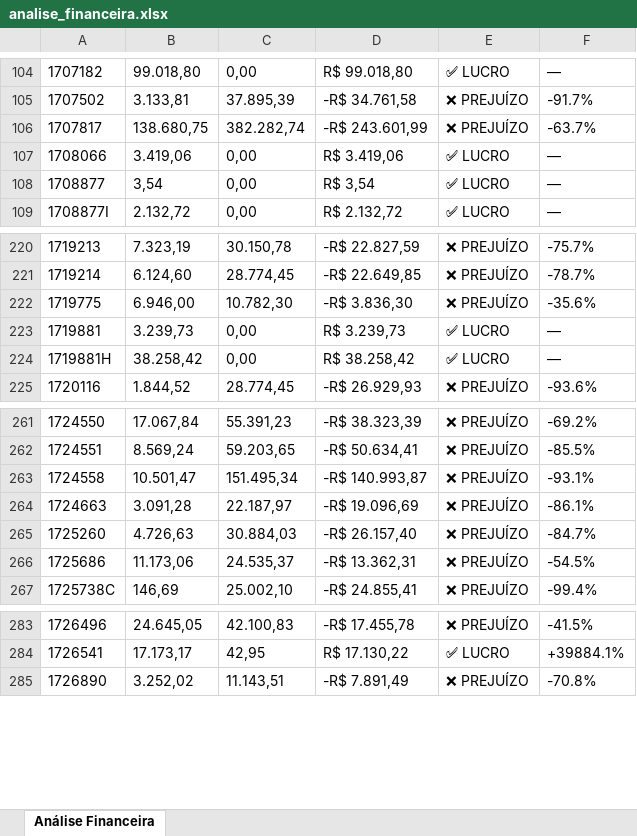
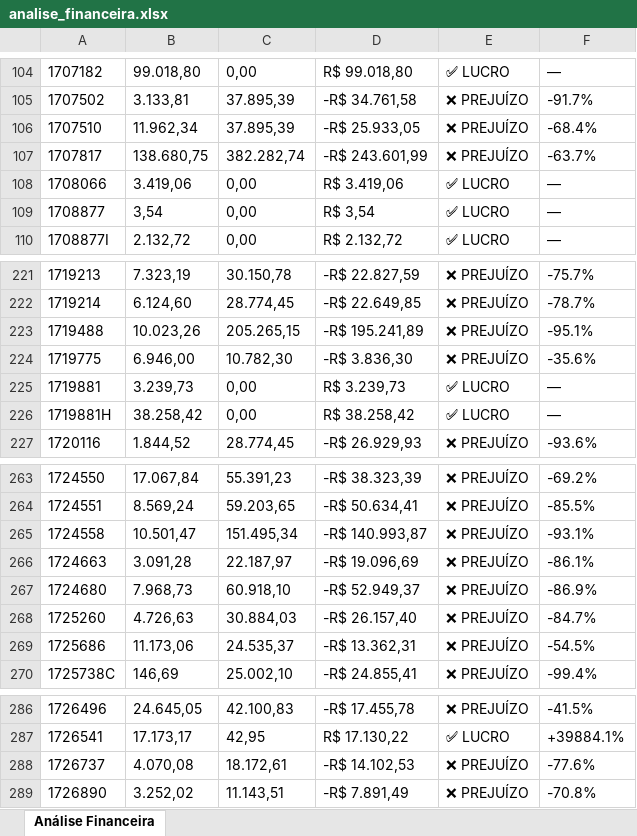
Before and after one commit to gabrielmedeirosasp-ops/HAGAP, an Excel workbook: analise_financeira.xlsx, sheet Análise Financeira, drawn as a sheet; only a part is shown, gaps mark what is left out; values as stored, in another font and other column widths than the file's, no borders; the diff names each change by its address in the sheet, - before the commit and + after, or states it on an @@ line.

```diff
--- a/analise_financeira.xlsx (sheet Análise Financeira)
+++ b/analise_financeira.xlsx (sheet Análise Financeira)
+row 106: 1707510 | 11.962,34 | 37.895,39 | -R$ 25.933,05 | ❌ PREJUÍZO | -68.4%
+row 223: 1719488 | 10.023,26 | 205.265,15 | -R$ 195.241,89 | ❌ PREJUÍZO | -95.1%
+row 267: 1724680 | 7.968,73 | 60.918,10 | -R$ 52.949,37 | ❌ PREJUÍZO | -86.9%
+row 288: 1726737 | 4.070,08 | 18.172,61 | -R$ 14.102,53 | ❌ PREJUÍZO | -77.6%
```
Also changed, not shown: materiais_por_projeto.xlsx, medicoes.xlsx, 3 other files.
